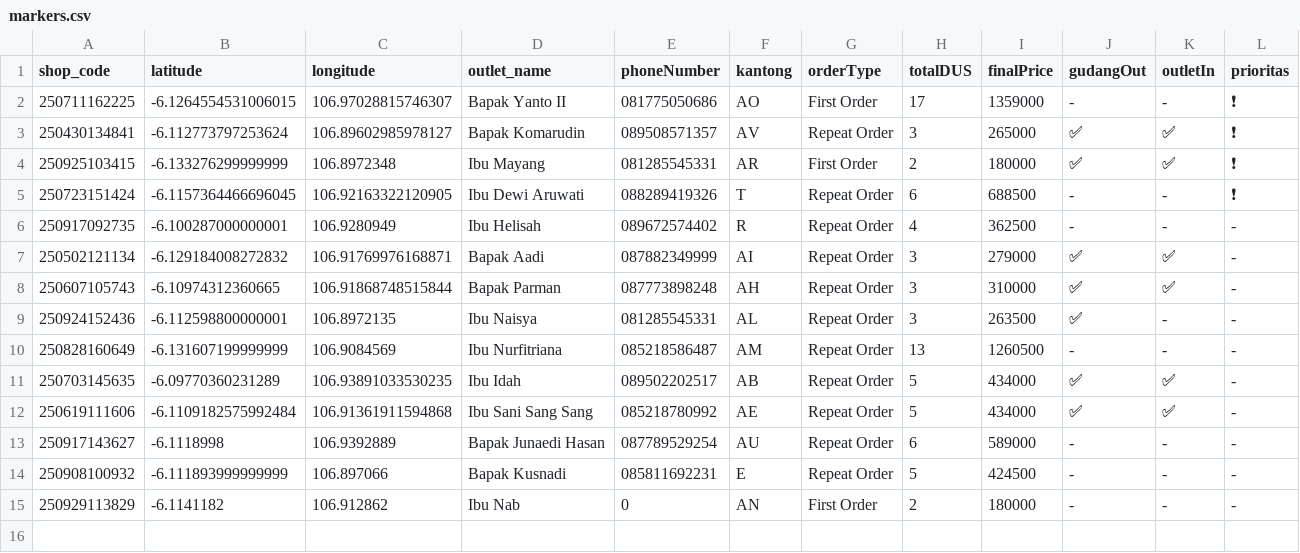
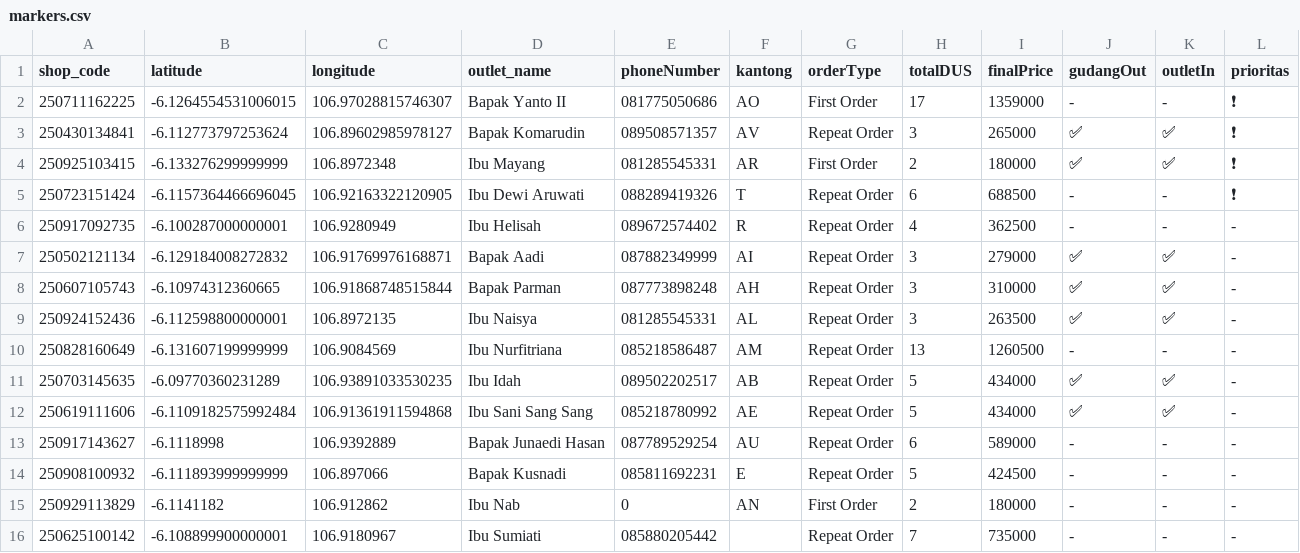
Before and after one commit to AlimanIrawan/indonesia-delivery-map-system, a CSV file: public/markers.csv, drawn as a sheet.

Commit message:
🚚 更新送货数据 - 2025/09/29

```diff
--- a/public/markers.csv
+++ b/public/markers.csv
@@ -8,3 +8,3 @@ shop_code,latitude,longitude,outlet_name,phoneNumber,kantong,orderType,totalDUS,
 250607105743,-6.10974312360665,106.91868748515844,"Bapak Parman","087773898248","AH","Repeat Order","3","310000","✅","✅","-"
-250924152436,-6.112598800000001,106.8972135,"Ibu Naisya","081285545331","AL","Repeat Order","3","263500","✅","-","-"
+250924152436,-6.112598800000001,106.8972135,"Ibu Naisya","081285545331","AL","Repeat Order","3","263500","✅","✅","-"
 250828160649,-6.131607199999999,106.9084569,"Ibu Nurfitriana","085218586487","AM","Repeat Order","13","1260500","-","-","-"
@@ -15 +15,2 @@ shop_code,latitude,longitude,outlet_name,phoneNumber,kantong,orderType,totalDUS,
 250929113829,-6.1141182,106.912862,"Ibu Nab","0","AN","First Order","2","180000","-","-","-"
+250625100142,-6.108899900000001,106.9180967,"Ibu Sumiati","085880205442","","Repeat Order","7","735000","-","-","-"
```
